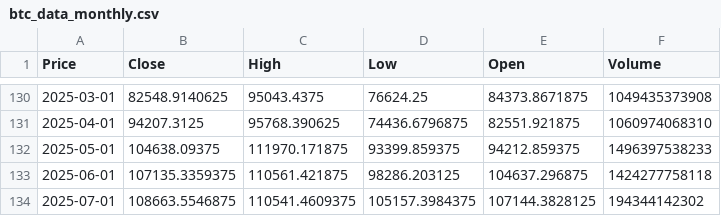
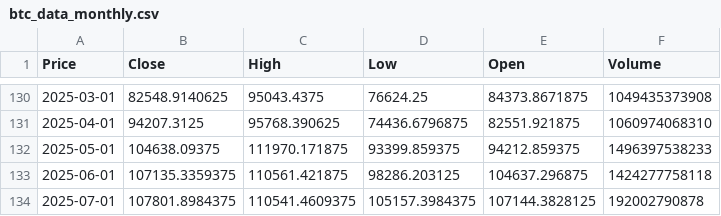
Before and after one commit to Carterasdebolsa/DescargaBTC, a CSV file: btc_data_monthly.csv, drawn as a sheet; only a part is shown, gaps mark what is left out; the diff names each change by its address in the sheet, - before the commit and + after, or states it on an @@ line.

Commit message:
Update BTC data monthly

```diff
--- a/btc_data_monthly.csv
+++ b/btc_data_monthly.csv
-B134 (Close): 108663.5546875
+B134 (Close): 107801.8984375
-F134 (Volume): 194344142302
+F134 (Volume): 192002790878
```
